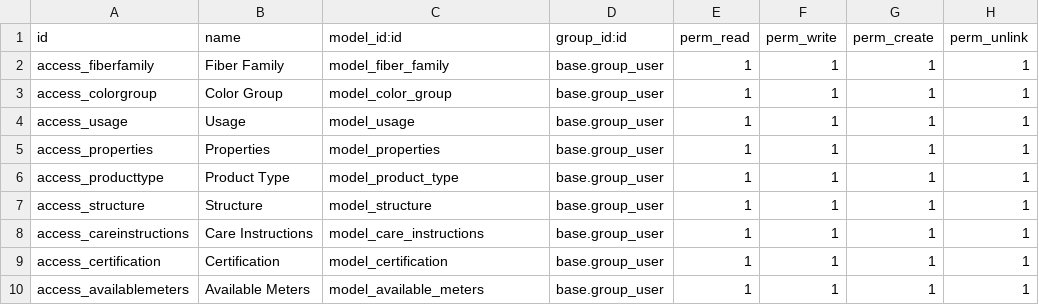
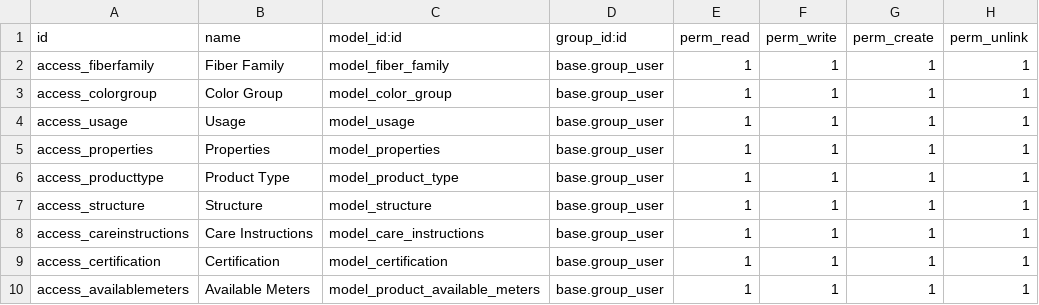
Before and after one commit to Nexta-Digital-Solutions/pyratex-addons, a CSV file: ecommerce_product/security/ir.model.access.csv, drawn as a sheet.

Commit message:
[ADD] campo calculado, is_pusblished, modelo available_meters

```diff
--- a/ecommerce_product/security/ir.model.access.csv
+++ b/ecommerce_product/security/ir.model.access.csv
@@ -9,2 +9,2 @@ access_careinstructions,Care Instructions,model_care_instructions,base.group_use
 access_certification,Certification,model_certification,base.group_user,1,1,1,1
-access_availablemeters,Available Meters,model_available_meters,base.group_user,1,1,1,1
+access_availablemeters,Available Meters,model_product_available_meters,base.group_user,1,1,1,1
```
Also changed, not shown: 10 other files.
